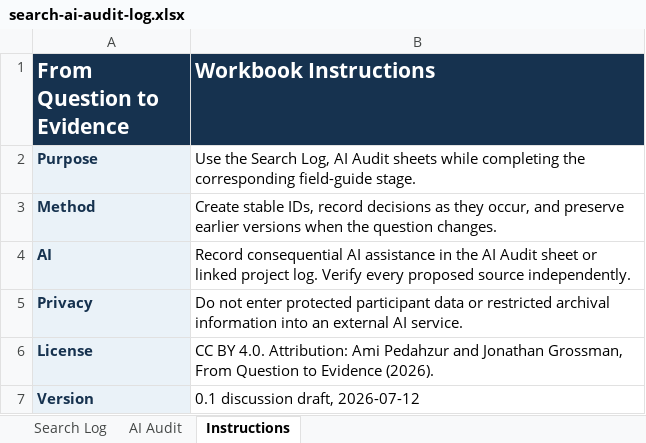
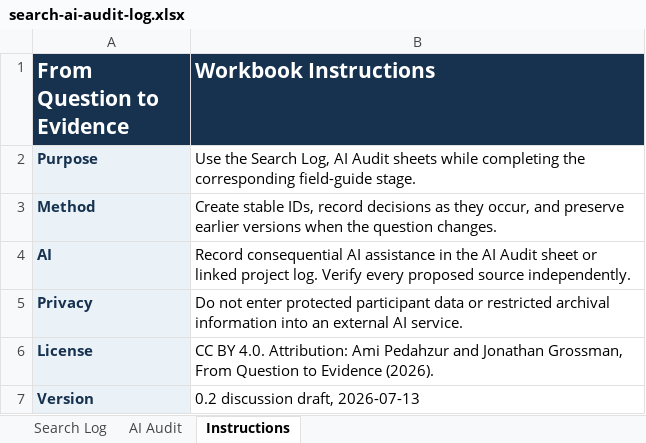
Before and after one commit to pedahzur/from-question-to-evidence, an Excel workbook: templates/search-ai-audit-log.xlsx, sheet Instructions, drawn as a sheet; values as stored, in another font and other column widths than the file's, no borders; the diff names each change by its address in the sheet, - before the commit and + after, or states it on an @@ line.

Commit message:
feat(resources): add literature review templates

```diff
--- a/templates/search-ai-audit-log.xlsx (sheet Instructions)
+++ b/templates/search-ai-audit-log.xlsx (sheet Instructions)
-B7 (Workbook Instructions): 0.1 discussion draft, 2026-07-12
+B7 (Workbook Instructions): 0.2 discussion draft, 2026-07-13
```
Also changed, not shown: templates/concept-context-grid.xlsx, templates/evidence-map-stopping-rule.xlsx, 9 other files.
